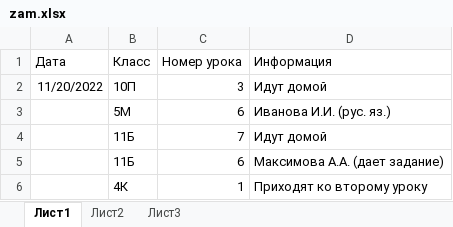
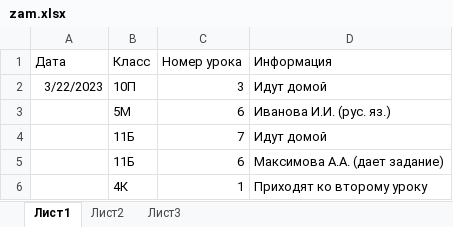
Before and after one commit to lu1mer/tgbot-for-school, an Excel workbook: zam.xlsx, sheet Лист1, drawn as a sheet; values as stored, in another font and other column widths than the file's, no borders; the diff names each change by its address in the sheet, - before the commit and + after, or states it on an @@ line.

```diff
--- a/zam.xlsx (sheet Лист1)
+++ b/zam.xlsx (sheet Лист1)
-A2 (Дата): 11/20/2022
+A2 (Дата): 3/22/2023
```
Also changed, not shown: 3 other files.
